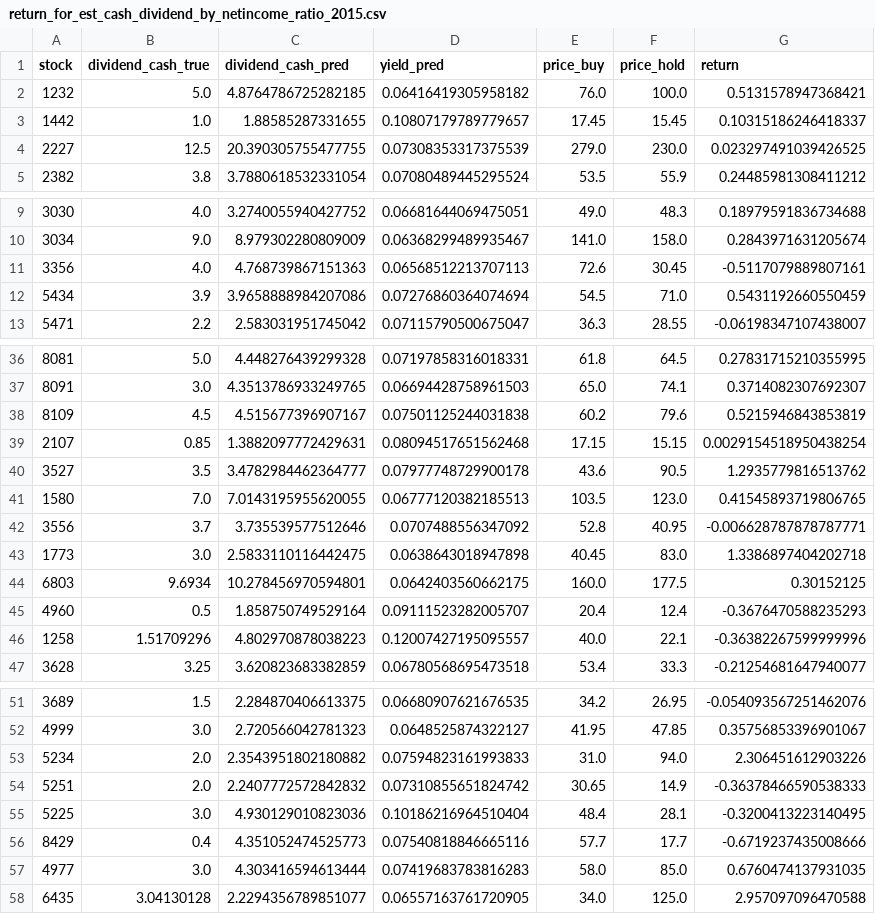
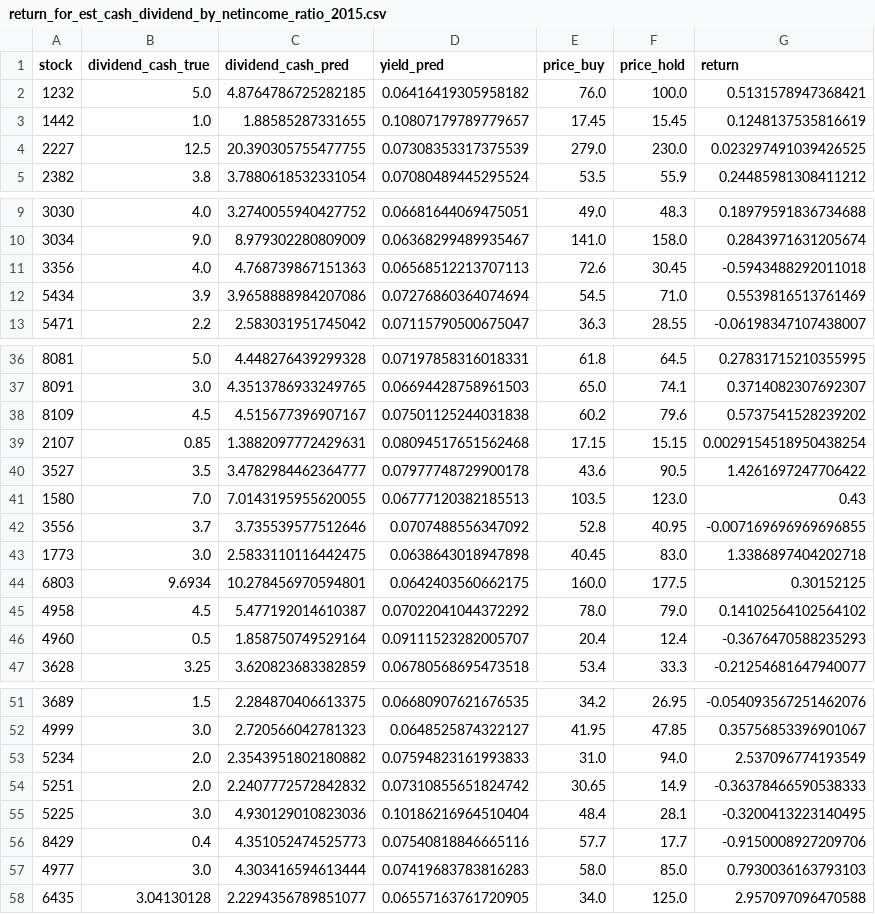
Before and after one commit to andrewwang7/findbillion_stocktw, a CSV file: ~result/return_for_est_cash_dividend_by_netincome_ratio_2015.csv, drawn as a sheet; only a part is shown, gaps mark what is left out; the diff covers the shown part only.

```diff
--- a/~result/return_for_est_cash_dividend_by_netincome_ratio_2015.csv
+++ b/~result/return_for_est_cash_dividend_by_netincome_ratio_2015.csv
@@ -2,3 +2,3 @@ stock, dividend_cash_true, dividend_cash_pred, yield_pred, price_buy, price_hold
 1232, 5.0, 4.8764786725282185, 0.06416419305958182, 76.0, 100.0, 0.5131578947368421
-1442, 1.0, 1.88585287331655, 0.10807179789779657, 17.45, 15.45, 0.10315186246418337
+1442, 1.0, 1.88585287331655, 0.10807179789779657, 17.45, 15.45, 0.1248137535816619
 2227, 12.5, 20.390305755477755, 0.07308353317375539, 279.0, 230.0, 0.023297491039426525
@@ -10,4 +10,4 @@ stock, dividend_cash_true, dividend_cash_pred, yield_pred, price_buy, price_hold
 3034, 9.0, 8.979302280809009, 0.06368299489935467, 141.0, 158.0, 0.2843971631205674
-3356, 4.0, 4.768739867151363, 0.06568512213707113, 72.6, 30.45, -0.5117079889807161
-5434, 3.9, 3.9658888984207086, 0.07276860364074694, 54.5, 71.0, 0.5431192660550459
+3356, 4.0, 4.768739867151363, 0.06568512213707113, 72.6, 30.45, -0.5943488292011018
+5434, 3.9, 3.9658888984207086, 0.07276860364074694, 54.5, 71.0, 0.5539816513761469
 5471, 2.2, 2.583031951745042, 0.07115790500675047, 36.3, 28.55, -0.06198347107438007
@@ -37,11 +37,11 @@ stock, dividend_cash_true, dividend_cash_pred, yield_pred, price_buy, price_hold
 8091, 3.0, 4.3513786933249765, 0.06694428758961503, 65.0, 74.1, 0.3714082307692307
-8109, 4.5, 4.515677396907167, 0.07501125244031838, 60.2, 79.6, 0.5215946843853819
+8109, 4.5, 4.515677396907167, 0.07501125244031838, 60.2, 79.6, 0.5737541528239202
 2107, 0.85, 1.3882097772429631, 0.08094517651562468, 17.15, 15.15, 0.0029154518950438254
-3527, 3.5, 3.4782984462364777, 0.07977748729900178, 43.6, 90.5, 1.2935779816513762
-1580, 7.0, 7.0143195955620055, 0.06777120382185513, 103.5, 123.0, 0.41545893719806765
-3556, 3.7, 3.735539577512646, 0.0707488556347092, 52.8, 40.95, -0.006628787878787771
+3527, 3.5, 3.4782984462364777, 0.07977748729900178, 43.6, 90.5, 1.4261697247706422
+1580, 7.0, 7.0143195955620055, 0.06777120382185513, 103.5, 123.0, 0.43
+3556, 3.7, 3.735539577512646, 0.0707488556347092, 52.8, 40.95, -0.007169696969696855
 1773, 3.0, 2.5833110116442475, 0.0638643018947898, 40.45, 83.0, 1.3386897404202718
 6803, 9.6934, 10.278456970594801, 0.0642403560662175, 160.0, 177.5, 0.30152125
+4958, 4.5, 5.477192014610387, 0.07022041044372292, 78.0, 79.0, 0.14102564102564102
 4960, 0.5, 1.858750749529164, 0.09111523282005707, 20.4, 12.4, -0.3676470588235293
-1258, 1.51709296, 4.802970878038223, 0.12007427195095557, 40.0, 22.1, -0.36382267599999996
 3628, 3.25, 3.620823683382859, 0.06780568695473518, 53.4, 33.3, -0.21254681647940077
@@ -52,7 +52,7 @@ stock, dividend_cash_true, dividend_cash_pred, yield_pred, price_buy, price_hold
 4999, 3.0, 2.720566042781323, 0.0648525874322127, 41.95, 47.85, 0.35756853396901067
-5234, 2.0, 2.3543951802180882, 0.07594823161993833, 31.0, 94.0, 2.306451612903226
+5234, 2.0, 2.3543951802180882, 0.07594823161993833, 31.0, 94.0, 2.537096774193549
 5251, 2.0, 2.2407772572842832, 0.07310855651824742, 30.65, 14.9, -0.36378466590538333
 5225, 3.0, 4.930129010823036, 0.10186216964510404, 48.4, 28.1, -0.3200413223140495
-8429, 0.4, 4.351052474525773, 0.07540818846665116, 57.7, 17.7, -0.6719237435008666
-4977, 3.0, 4.303416594613444, 0.07419683783816283, 58.0, 85.0, 0.6760474137931035
+8429, 0.4, 4.351052474525773, 0.07540818846665116, 57.7, 17.7, -0.9150008927209706
+4977, 3.0, 4.303416594613444, 0.07419683783816283, 58.0, 85.0, 0.7930036163793103
 6435, 3.04130128, 2.2294356789851077, 0.06557163761720905, 34.0, 125.0, 2.957097096470588
```
Also changed, not shown: 1 edited cell elsewhere in this file, ~result/return_for_average_5y_cash_dividend_2013.csv, ~result/return_for_average_5y_cash_dividend_2014.csv, 23 other files.
